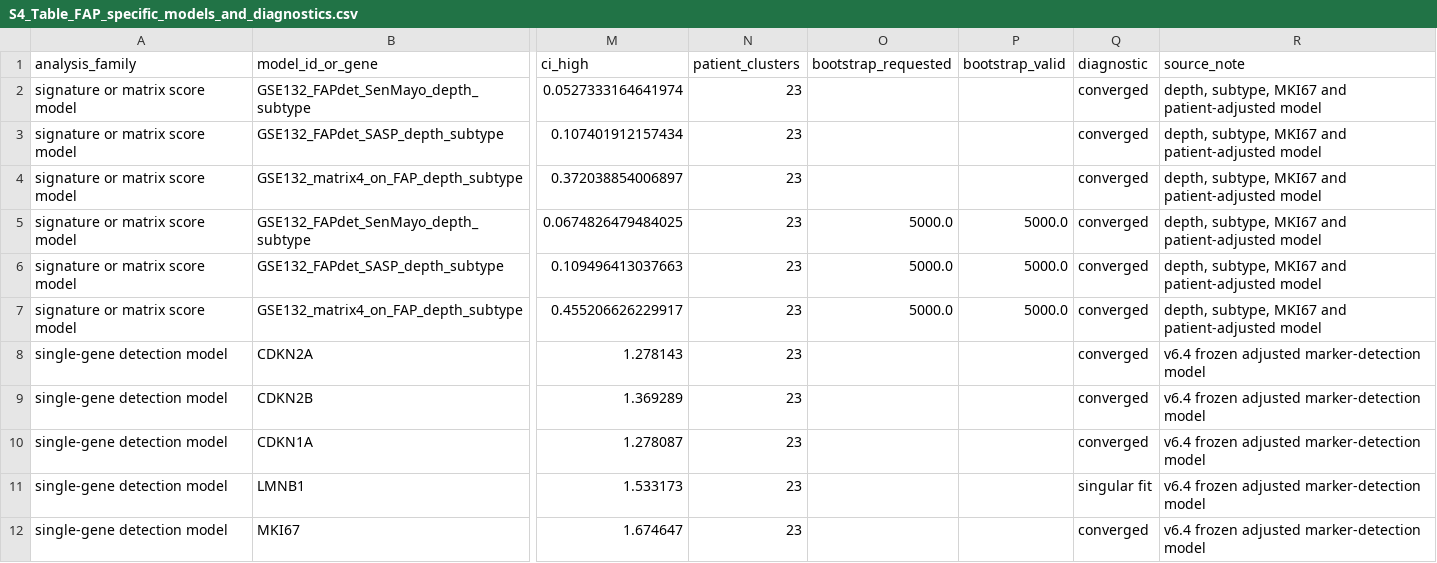
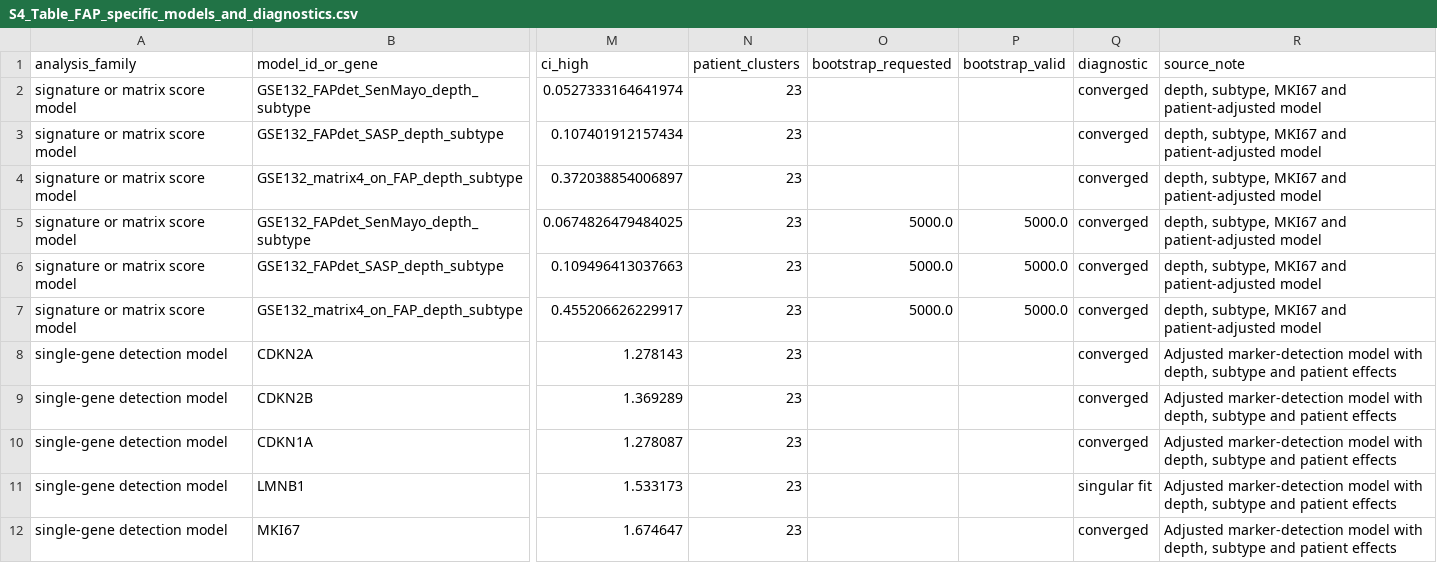
Before and after one commit to wangjinglin0905-gif/fap-ecm-cldn-crc-reproducibility, a CSV file: plos_one_v7_1/tables/S4_Table_FAP_specific_models_and_diagnostics.csv, drawn as a sheet; only a part is shown, gaps mark what is left out; the diff names each change by its address in the sheet, - before the commit and + after, or states it on an @@ line.

```diff
--- a/plos_one_v7_1/tables/S4_Table_FAP_specific_models_and_diagnostics.csv
+++ b/plos_one_v7_1/tables/S4_Table_FAP_specific_models_and_diagnostics.csv
-R8:R12 (source_note): v6.4 frozen adjusted marker-detection model
+R8:R12 (source_note): Adjusted marker-detection model with depth, subtype and patient effects
```
Also changed, not shown: plos_one_v7_1/CHECKSUMS_SHA256.csv, plos_one_v7_1/tables/S6_Table_bulk_composition_overlap_and_sensitivity.csv, 12 other files.
